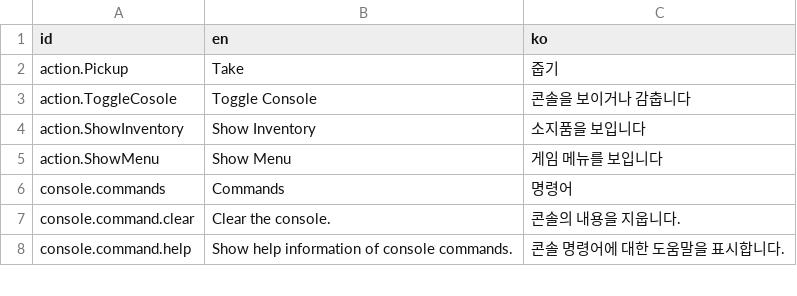
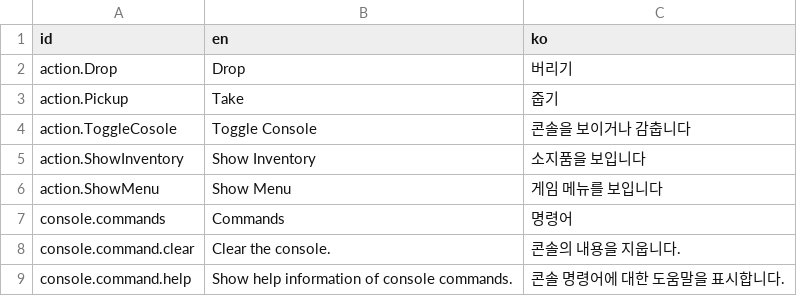
Before and after one commit to mysticfall/alleycat-godot, a CSV file: Data/I18n/Messages.csv, drawn as a sheet; only a part is shown.

Commit message:
Refactor DropAction to make it an item level action

```diff
--- a/Data/I18n/Messages.csv
+++ b/Data/I18n/Messages.csv
@@ -1,2 +1,3 @@
 "id","en","ko"
+"action.Drop","Drop","버리기"
 "action.Pickup","Take","줍기"
```
Also changed, not shown: 14 other files.
